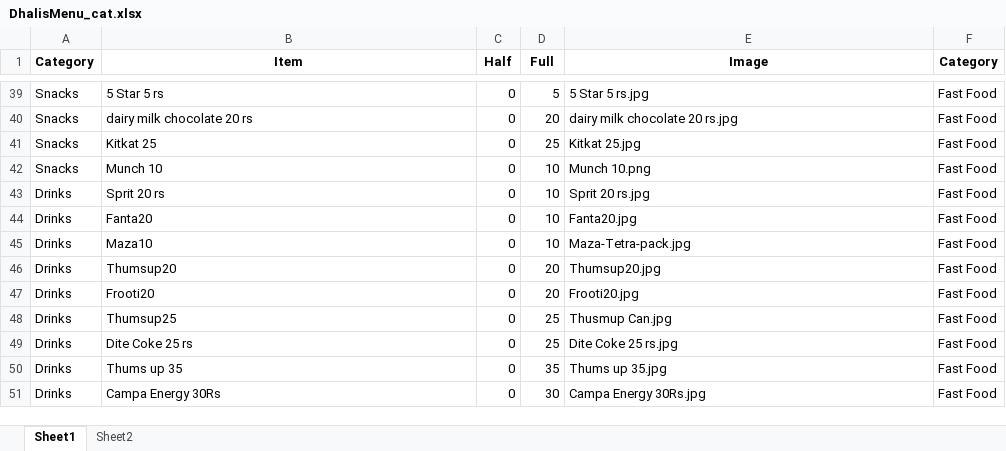
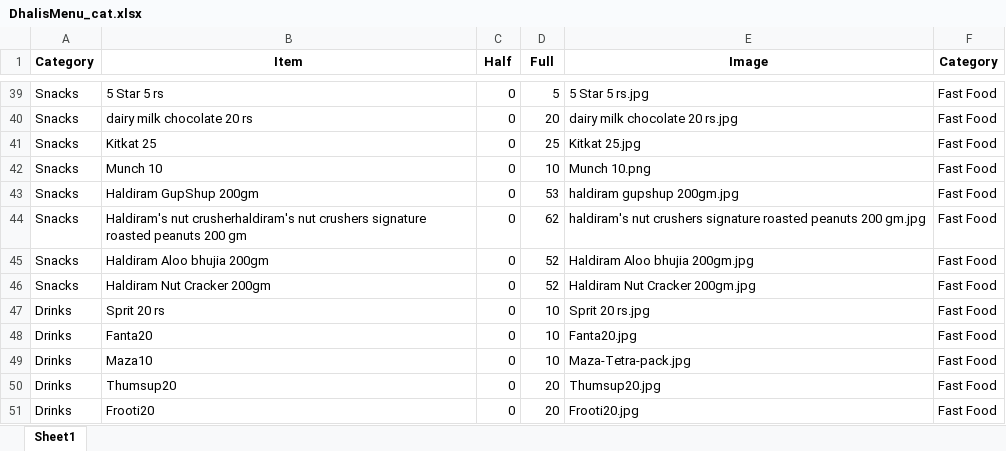
Before and after one commit to Pushpsingh13/Dhaliwal_whatsapp_Email, an Excel workbook: DhalisMenu_cat.xlsx, sheet Sheet1, drawn as a sheet; only a part is shown, gaps mark what is left out; the shorter side is filled out with more unchanged rows; values as stored, in another font and other column widths than the file's, no borders; the diff names each change by its address in the sheet, - before the commit and + after, or states it on an @@ line.

```diff
--- a/DhalisMenu_cat.xlsx (sheet Sheet1)
+++ b/DhalisMenu_cat.xlsx (sheet Sheet1)
-sheet tab: Sheet2
+row 43: Snacks | Haldiram GupShup 200gm | 0 | 53 | haldiram gupshup 200gm.jpg | Fast Food
+row 44: Snacks | Haldiram's nut crusherhaldiram's nut crushers signature roasted peanuts 200 gm | 0 | 62 | haldiram's nut crushers signature roasted peanuts 200 gm.jpg | Fast Food
+row 45: Snacks | Haldiram Aloo bhujia 200gm | 0 | 52 | Haldiram Aloo bhujia 200gm.jpg | Fast Food
+row 46: Snacks | Haldiram Nut Cracker 200gm | 0 | 52 | Haldiram Nut Cracker 200gm.jpg | Fast Food
```
Also changed, not shown: 4 other files.
